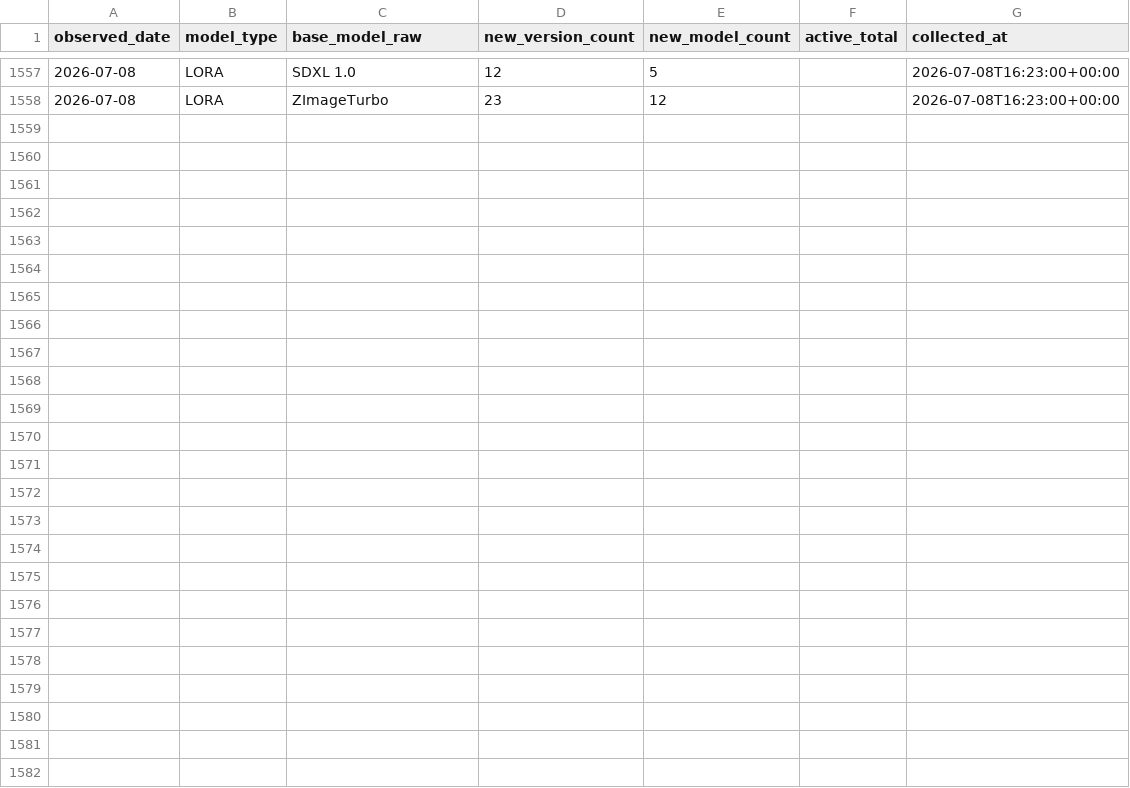
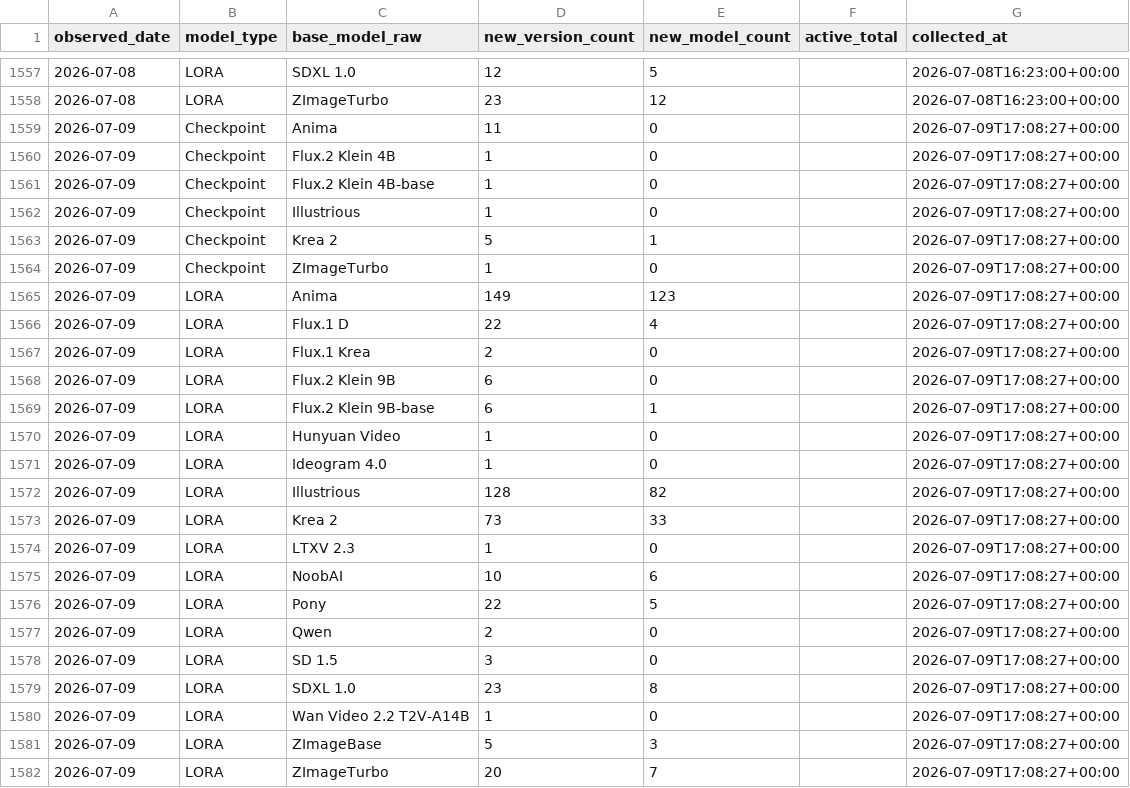
Before and after one commit to Shiba-2-shiba/civiresearch-experimental, a CSV file: data/daily_counts.csv, drawn as a sheet; only a part is shown, gaps mark what is left out; the diff names each change by its address in the sheet, - before the commit and + after, or states it on an @@ line.

```diff
--- a/data/daily_counts.csv
+++ b/data/daily_counts.csv
+row 1559: 2026-07-09 | Checkpoint | Anima | 11 | 0 |  | 2026-07-09T17:08:27+00:00
+row 1560: 2026-07-09 | Checkpoint | Flux.2 Klein 4B | 1 | 0 |  | 2026-07-09T17:08:27+00:00
+row 1561: 2026-07-09 | Checkpoint | Flux.2 Klein 4B-base | 1 | 0 |  | 2026-07-09T17:08:27+00:00
+row 1562: 2026-07-09 | Checkpoint | Illustrious | 1 | 0 |  | 2026-07-09T17:08:27+00:00
+row 1563: 2026-07-09 | Checkpoint | Krea 2 | 5 | 1 |  | 2026-07-09T17:08:27+00:00
+row 1564: 2026-07-09 | Checkpoint | ZImageTurbo | 1 | 0 |  | 2026-07-09T17:08:27+00:00
+row 1565: 2026-07-09 | LORA | Anima | 149 | 123 |  | 2026-07-09T17:08:27+00:00
+row 1566: 2026-07-09 | LORA | Flux.1 D | 22 | 4 |  | 2026-07-09T17:08:27+00:00
+row 1567: 2026-07-09 | LORA | Flux.1 Krea | 2 | 0 |  | 2026-07-09T17:08:27+00:00
+row 1568: 2026-07-09 | LORA | Flux.2 Klein 9B | 6 | 0 |  | 2026-07-09T17:08:27+00:00
+row 1569: 2026-07-09 | LORA | Flux.2 Klein 9B-base | 6 | 1 |  | 2026-07-09T17:08:27+00:00
+row 1570: 2026-07-09 | LORA | Hunyuan Video | 1 | 0 |  | 2026-07-09T17:08:27+00:00
+row 1571: 2026-07-09 | LORA | Ideogram 4.0 | 1 | 0 |  | 2026-07-09T17:08:27+00:00
+row 1572: 2026-07-09 | LORA | Illustrious | 128 | 82 |  | 2026-07-09T17:08:27+00:00
+row 1573: 2026-07-09 | LORA | Krea 2 | 73 | 33 |  | 2026-07-09T17:08:27+00:00
+row 1574: 2026-07-09 | LORA | LTXV 2.3 | 1 | 0 |  | 2026-07-09T17:08:27+00:00
+row 1575: 2026-07-09 | LORA | NoobAI | 10 | 6 |  | 2026-07-09T17:08:27+00:00
+row 1576: 2026-07-09 | LORA | Pony | 22 | 5 |  | 2026-07-09T17:08:27+00:00
+row 1577: 2026-07-09 | LORA | Qwen | 2 | 0 |  | 2026-07-09T17:08:27+00:00
+row 1578: 2026-07-09 | LORA | SD 1.5 | 3 | 0 |  | 2026-07-09T17:08:27+00:00
+row 1579: 2026-07-09 | LORA | SDXL 1.0 | 23 | 8 |  | 2026-07-09T17:08:27+00:00
+row 1580: 2026-07-09 | LORA | Wan Video 2.2 T2V-A14B | 1 | 0 |  | 2026-07-09T17:08:27+00:00
+row 1581: 2026-07-09 | LORA | ZImageBase | 5 | 3 |  | 2026-07-09T17:08:27+00:00
+row 1582: 2026-07-09 | LORA | ZImageTurbo | 20 | 7 |  | 2026-07-09T17:08:27+00:00
```
Also changed, not shown: data/exports/base_model_audit.csv, data/exports/monthly_counts.csv, 2 other files.
